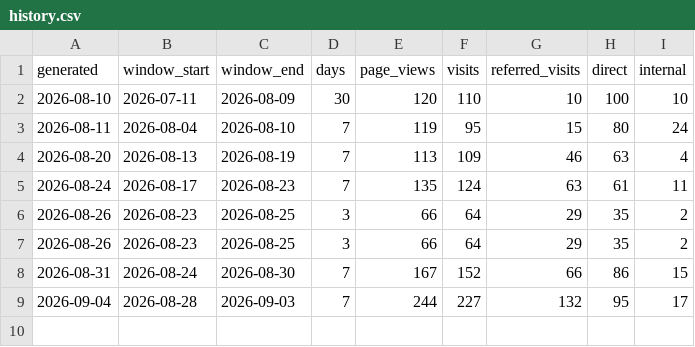
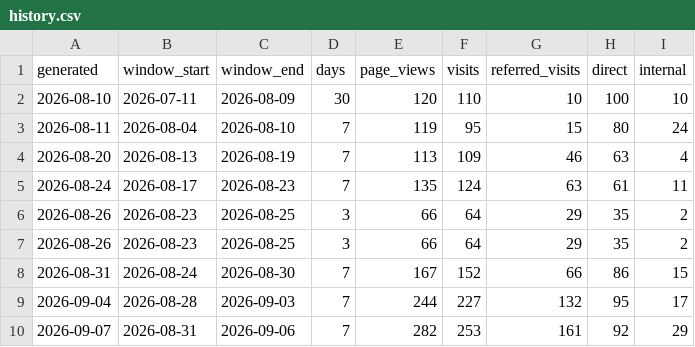
Before and after one commit to ckeithw-cloud/convene-md, a CSV file: marketing/traffic/history.csv, drawn as a sheet; the diff names each change by its address in the sheet, - before the commit and + after, or states it on an @@ line.

Commit message:
Weekly traffic snapshot 2026-09-07

```diff
--- a/marketing/traffic/history.csv
+++ b/marketing/traffic/history.csv
+row 10: 2026-09-07 | 2026-08-31 | 2026-09-06 | 7 | 282 | 253 | 161 | 92 | 29
```
Also changed, not shown: 1 other file.
